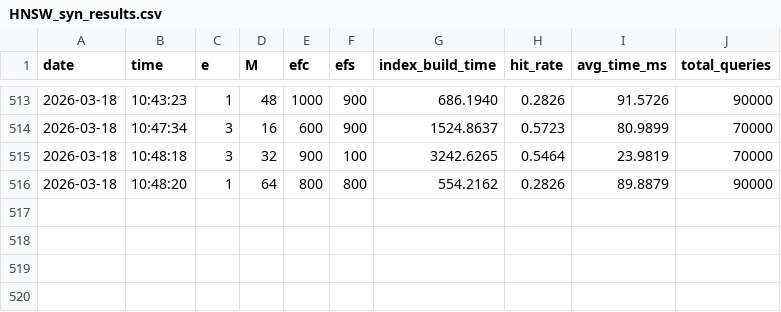
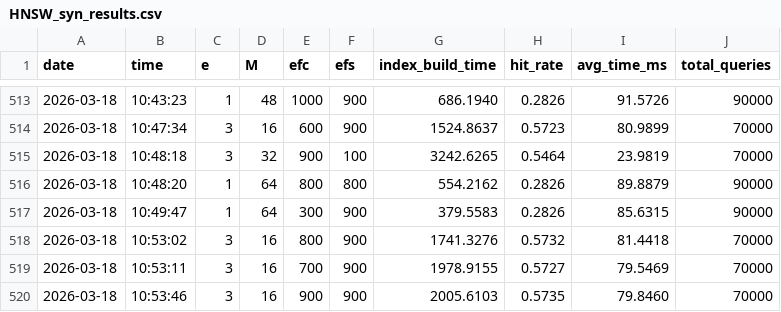
Before and after one commit to VikramSubhash/Iris_Indexing_FAISS, a CSV file: results/HNSW_syn_results.csv, drawn as a sheet; only a part is shown, gaps mark what is left out; the diff names each change by its address in the sheet, - before the commit and + after, or states it on an @@ line.

```diff
--- a/results/HNSW_syn_results.csv
+++ b/results/HNSW_syn_results.csv
+row 517: 2026-03-18 | 10:49:47 | 1 | 64 | 300 | 900 | 379.5583 | 0.2826 | 85.6315 | 90000
+row 518: 2026-03-18 | 10:53:02 | 3 | 16 | 800 | 900 | 1741.3276 | 0.5732 | 81.4418 | 70000
+row 519: 2026-03-18 | 10:53:11 | 3 | 16 | 700 | 900 | 1978.9155 | 0.5727 | 79.5469 | 70000
+row 520: 2026-03-18 | 10:53:46 | 3 | 16 | 900 | 900 | 2005.6103 | 0.5735 | 79.8460 | 70000
```
Also changed, not shown: 2 other files.
